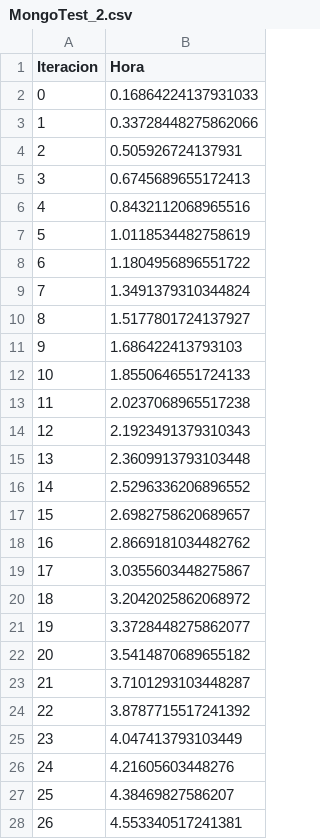
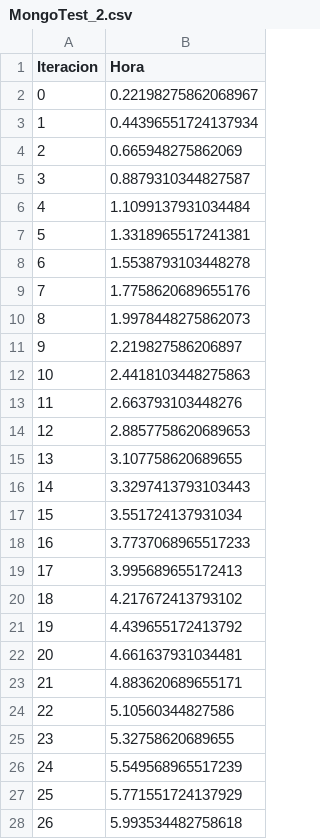
Before and after one commit to caceroide9/MySQL-vs-NoSQL-Performance, a CSV file: Prueba/Data/MongoTest_2.csv, drawn as a sheet; only a part is shown; the diff covers the shown part only.

```diff
--- a/Prueba/Data/MongoTest_2.csv
+++ b/Prueba/Data/MongoTest_2.csv
@@ -1,28 +1,28 @@
 Iteracion,Hora
-0,0.16864224137931033
-1,0.33728448275862066
-2,0.505926724137931
-3,0.6745689655172413
-4,0.8432112068965516
-5,1.0118534482758619
-6,1.1804956896551722
-7,1.3491379310344824
-8,1.5177801724137927
-9,1.686422413793103
-10,1.8550646551724133
-11,2.0237068965517238
-12,2.1923491379310343
-13,2.3609913793103448
-14,2.5296336206896552
-15,2.6982758620689657
-16,2.8669181034482762
-17,3.0355603448275867
-18,3.2042025862068972
-19,3.3728448275862077
-20,3.5414870689655182
-21,3.7101293103448287
-22,3.8787715517241392
-23,4.047413793103449
-24,4.21605603448276
-25,4.38469827586207
-26,4.553340517241381
+0,0.22198275862068967
+1,0.44396551724137934
+2,0.665948275862069
+3,0.8879310344827587
+4,1.1099137931034484
+5,1.3318965517241381
+6,1.5538793103448278
+7,1.7758620689655176
+8,1.9978448275862073
+9,2.219827586206897
+10,2.4418103448275863
+11,2.663793103448276
+12,2.8857758620689653
+13,3.107758620689655
+14,3.3297413793103443
+15,3.551724137931034
+16,3.7737068965517233
+17,3.995689655172413
+18,4.217672413793102
+19,4.439655172413792
+20,4.661637931034481
+21,4.883620689655171
+22,5.10560344827586
+23,5.32758620689655
+24,5.549568965517239
+25,5.771551724137929
+26,5.993534482758618
```
Also changed, not shown: 2 edited cells elsewhere in this file, Prueba/Data/Mongo_Test_3.csv, Prueba/Data/MySQLTest_2.csv, 24 other files.
